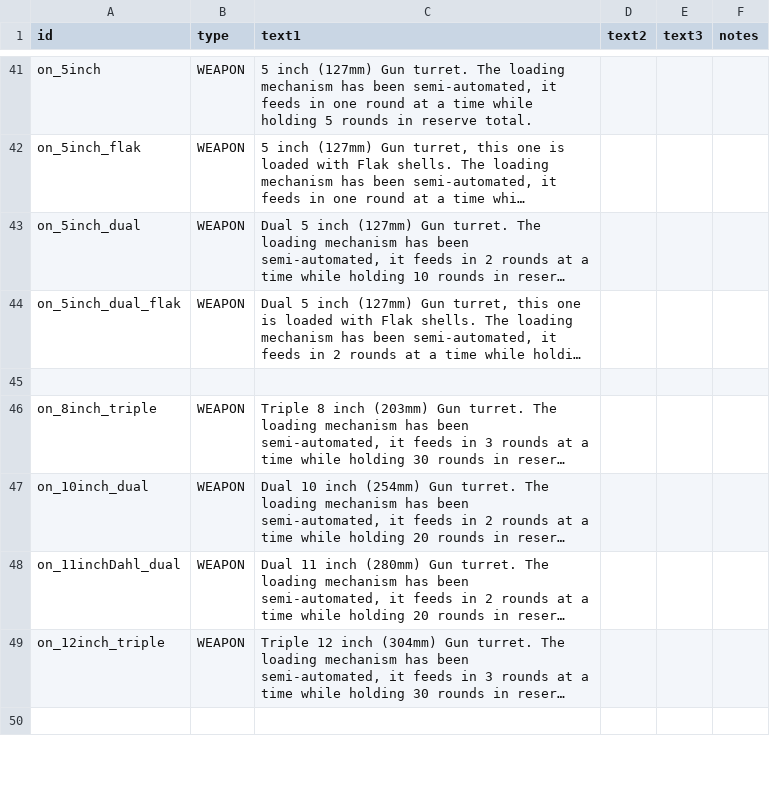
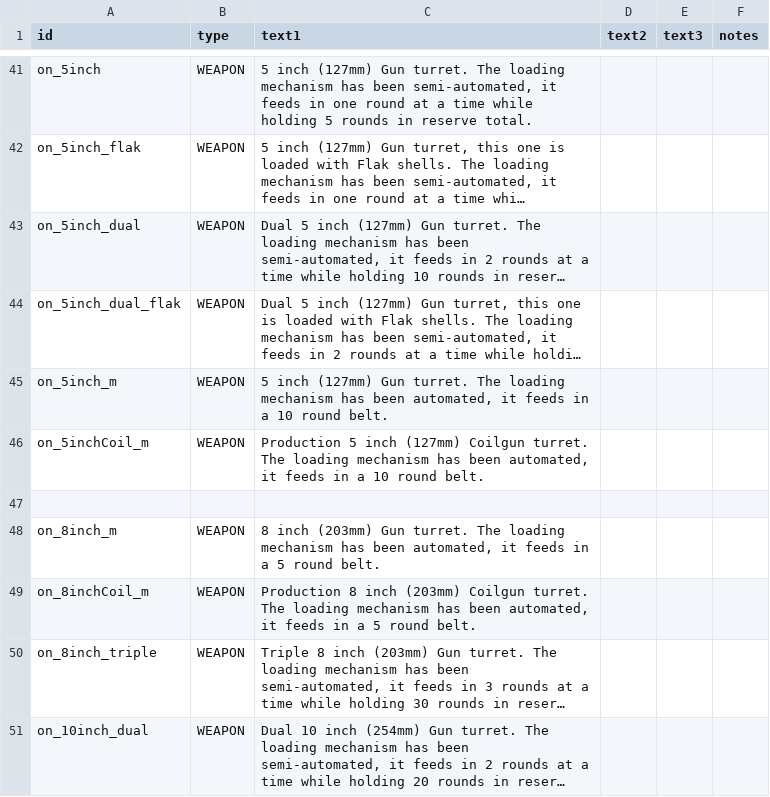
Before and after one commit to OfflcerSam/NavalSector, a CSV file: data/strings/descriptions.csv, drawn as a sheet; only a part is shown, gaps mark what is left out; the shorter side is filled out with more unchanged rows; long unchanged cells end in …; the diff names each change by its address in the sheet, - before the commit and + after, or states it on an @@ line.

```diff
--- a/data/strings/descriptions.csv
+++ b/data/strings/descriptions.csv
+row 45: on_5inch_m | WEAPON | 5 inch (127mm) Gun turret. The loading mechanism has been automated, it feeds in a 10 round belt.
+row 46: on_5inchCoil_m | WEAPON | Production 5 inch (127mm) Coilgun turret. The loading mechanism has been automated, it feeds in a 10 round belt.
+row 48: on_8inch_m | WEAPON | 8 inch (203mm) Gun turret. The loading mechanism has been automated, it feeds in a 5 round belt.
+row 49: on_8inchCoil_m | WEAPON | Production 8 inch (203mm) Coilgun turret. The loading mechanism has been automated, it feeds in a 5 round belt.
```
Also changed, not shown: data/weapons/weapon_data.csv, 5 other files.
